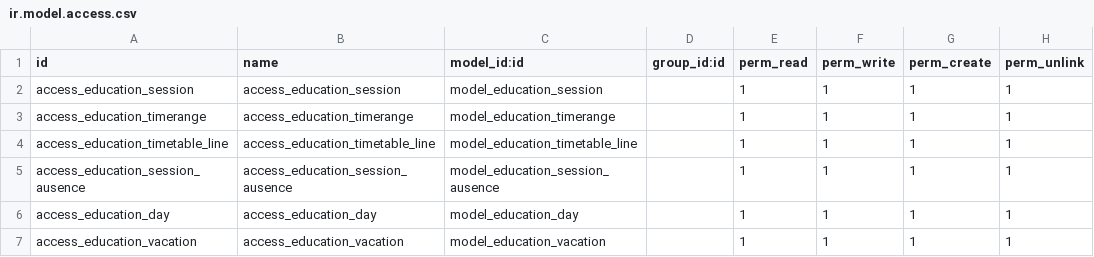
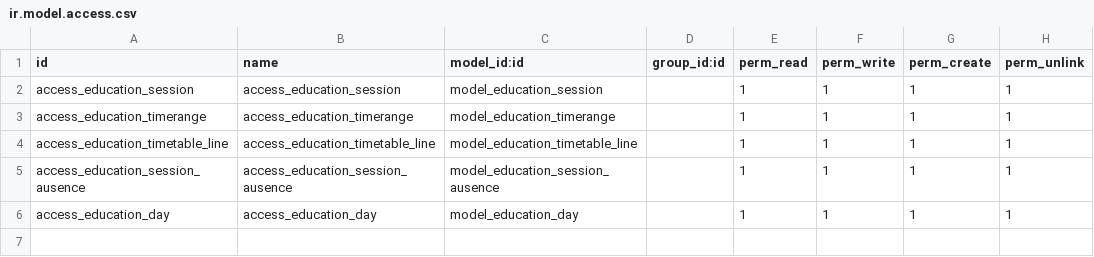
Before and after one commit to OCA/vertical-education, a CSV file: education_timetable/security/ir.model.access.csv, drawn as a sheet; the diff names each change by its address in the sheet, - before the commit and + after, or states it on an @@ line.

Commit message:
FIX timetable

```diff
--- a/education_timetable/security/ir.model.access.csv
+++ b/education_timetable/security/ir.model.access.csv
-row 7: access_education_vacation | access_education_vacation | model_education_vacation |  | 1 | 1 | 1 | 1
```
